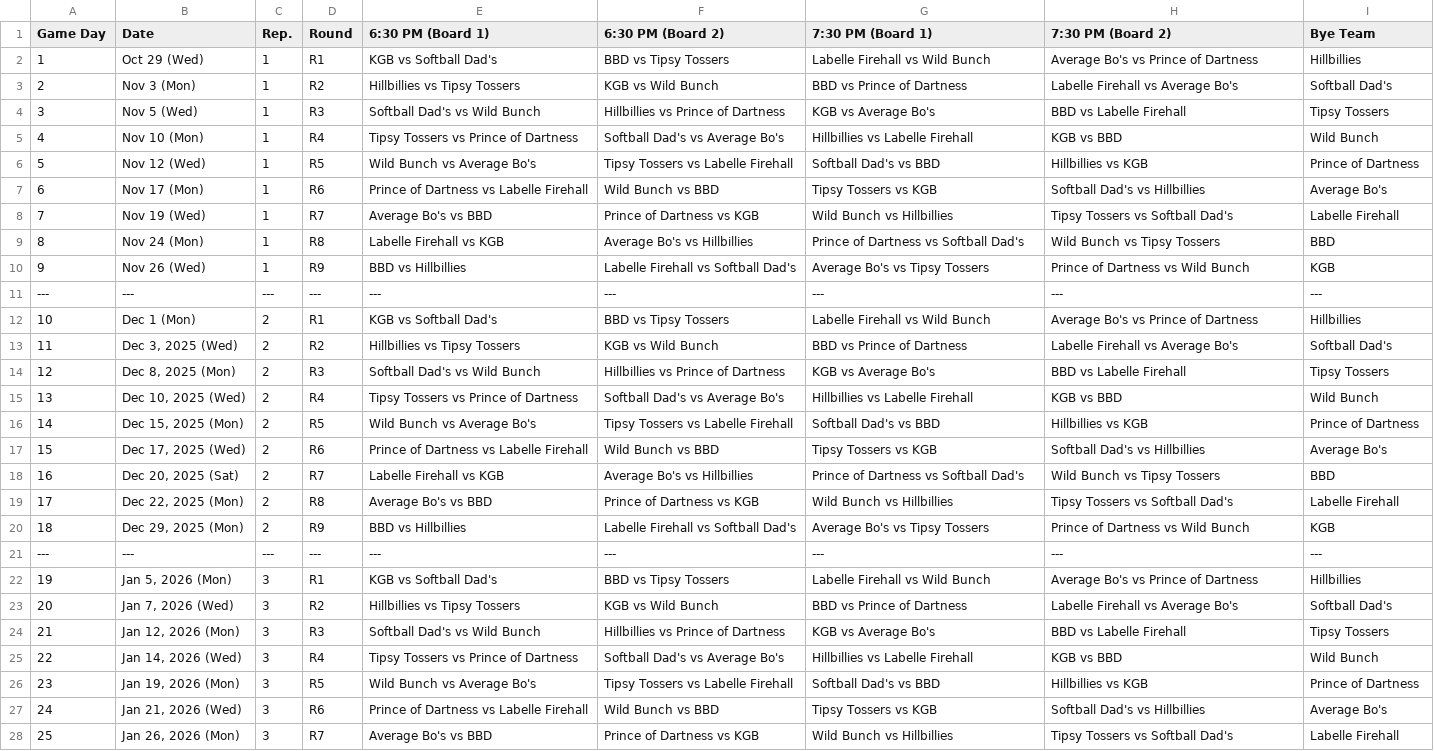
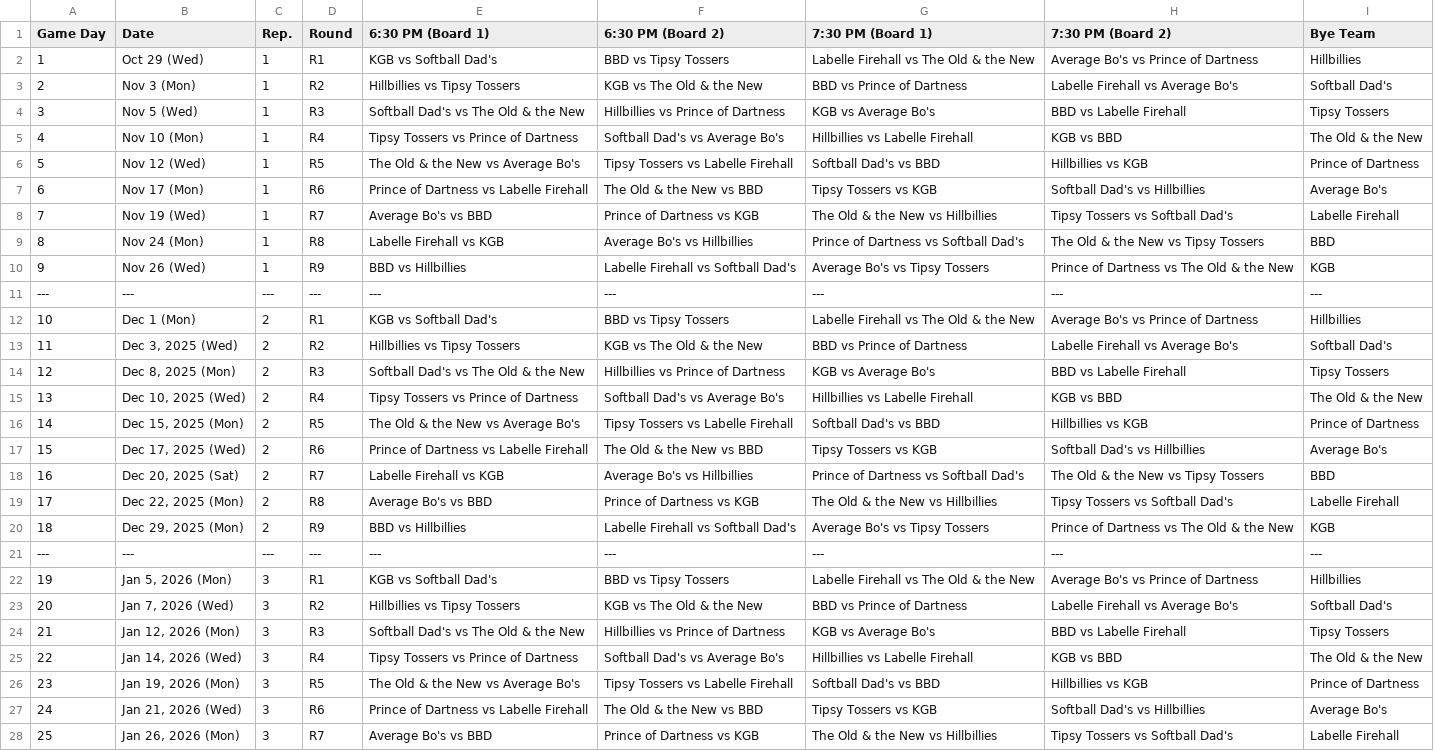
Before and after one commit to Jth16/dartball-league-app, a CSV file: Newest-Darts-Schedule.csv, drawn as a sheet; only a part is shown; the diff covers the shown part only; the diff names each change by its address in the sheet, - before the commit and + after, or states it on an @@ line.

Commit message:
Updates

```diff
--- a/Newest-Darts-Schedule.csv
+++ b/Newest-Darts-Schedule.csv
-G2 (7:30 PM (Board 1)): Labelle Firehall vs Wild Bunch
+G2 (7:30 PM (Board 1)): Labelle Firehall vs The Old & the New
-F3 (6:30 PM (Board 2)): KGB vs Wild Bunch
+F3 (6:30 PM (Board 2)): KGB vs The Old & the New
-E4 (6:30 PM (Board 1)): Softball Dad's vs Wild Bunch
+E4 (6:30 PM (Board 1)): Softball Dad's vs The Old & the New
-I5 (Bye Team): Wild Bunch
+I5 (Bye Team): The Old & the New
-E6 (6:30 PM (Board 1)): Wild Bunch vs Average Bo's
+E6 (6:30 PM (Board 1)): The Old & the New vs Average Bo's
-F7 (6:30 PM (Board 2)): Wild Bunch vs BBD
+F7 (6:30 PM (Board 2)): The Old & the New vs BBD
-G8 (7:30 PM (Board 1)): Wild Bunch vs Hillbillies
+G8 (7:30 PM (Board 1)): The Old & the New vs Hillbillies
-H9 (7:30 PM (Board 2)): Wild Bunch vs Tipsy Tossers
+H9 (7:30 PM (Board 2)): The Old & the New vs Tipsy Tossers
-H10 (7:30 PM (Board 2)): Prince of Dartness vs Wild Bunch
+H10 (7:30 PM (Board 2)): Prince of Dartness vs The Old & the New
-G12 (7:30 PM (Board 1)): Labelle Firehall vs Wild Bunch
+G12 (7:30 PM (Board 1)): Labelle Firehall vs The Old & the New
-F13 (6:30 PM (Board 2)): KGB vs Wild Bunch
+F13 (6:30 PM (Board 2)): KGB vs The Old & the New
-E14 (6:30 PM (Board 1)): Softball Dad's vs Wild Bunch
+E14 (6:30 PM (Board 1)): Softball Dad's vs The Old & the New
-I15 (Bye Team): Wild Bunch
+I15 (Bye Team): The Old & the New
-E16 (6:30 PM (Board 1)): Wild Bunch vs Average Bo's
+E16 (6:30 PM (Board 1)): The Old & the New vs Average Bo's
-F17 (6:30 PM (Board 2)): Wild Bunch vs BBD
+F17 (6:30 PM (Board 2)): The Old & the New vs BBD
-H18 (7:30 PM (Board 2)): Wild Bunch vs Tipsy Tossers
+H18 (7:30 PM (Board 2)): The Old & the New vs Tipsy Tossers
-G19 (7:30 PM (Board 1)): Wild Bunch vs Hillbillies
+G19 (7:30 PM (Board 1)): The Old & the New vs Hillbillies
-H20 (7:30 PM (Board 2)): Prince of Dartness vs Wild Bunch
+H20 (7:30 PM (Board 2)): Prince of Dartness vs The Old & the New
-G22 (7:30 PM (Board 1)): Labelle Firehall vs Wild Bunch
+G22 (7:30 PM (Board 1)): Labelle Firehall vs The Old & the New
-F23 (6:30 PM (Board 2)): KGB vs Wild Bunch
+F23 (6:30 PM (Board 2)): KGB vs The Old & the New
-E24 (6:30 PM (Board 1)): Softball Dad's vs Wild Bunch
+E24 (6:30 PM (Board 1)): Softball Dad's vs The Old & the New
-I25 (Bye Team): Wild Bunch
+I25 (Bye Team): The Old & the New
-E26 (6:30 PM (Board 1)): Wild Bunch vs Average Bo's
+E26 (6:30 PM (Board 1)): The Old & the New vs Average Bo's
-F27 (6:30 PM (Board 2)): Wild Bunch vs BBD
+F27 (6:30 PM (Board 2)): The Old & the New vs BBD
-G28 (7:30 PM (Board 1)): Wild Bunch vs Hillbillies
+G28 (7:30 PM (Board 1)): The Old & the New vs Hillbillies
```
Also changed, not shown: 11 edited cells elsewhere in this file.
